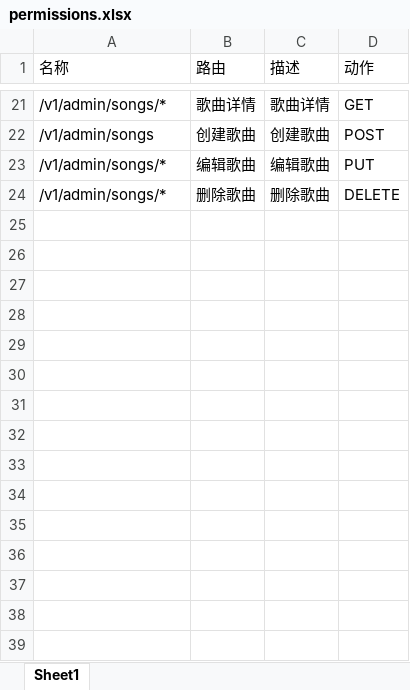
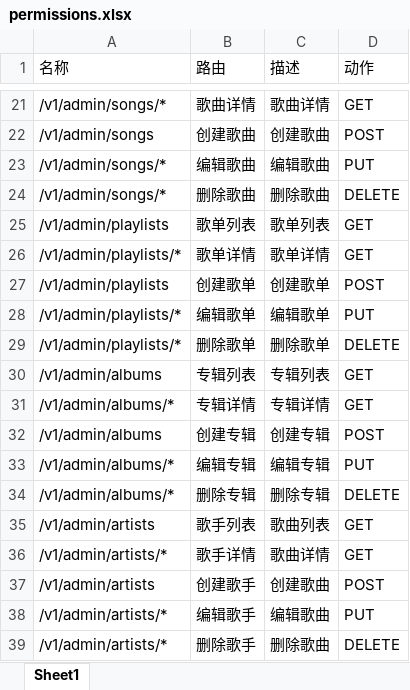
Before and after one commit to pandaleecn/musicplayer.pandaleo.cn, an Excel workbook: backend/permissions.xlsx, sheet Sheet1, drawn as a sheet; only a part is shown, gaps mark what is left out; values as stored, in another font and other column widths than the file's, no borders; the diff names each change by its address in the sheet, - before the commit and + after, or states it on an @@ line.

```diff
--- a/backend/permissions.xlsx (sheet Sheet1)
+++ b/backend/permissions.xlsx (sheet Sheet1)
+row 25: /v1/admin/playlists | 歌单列表 | 歌单列表 | GET
+row 26: /v1/admin/playlists/* | 歌单详情 | 歌单详情 | GET
+row 27: /v1/admin/playlists | 创建歌单 | 创建歌单 | POST
+row 28: /v1/admin/playlists/* | 编辑歌单 | 编辑歌单 | PUT
+row 29: /v1/admin/playlists/* | 删除歌单 | 删除歌单 | DELETE
+row 30: /v1/admin/albums | 专辑列表 | 专辑列表 | GET
+row 31: /v1/admin/albums/* | 专辑详情 | 专辑详情 | GET
+row 32: /v1/admin/albums | 创建专辑 | 创建专辑 | POST
+row 33: /v1/admin/albums/* | 编辑专辑 | 编辑专辑 | PUT
+row 34: /v1/admin/albums/* | 删除专辑 | 删除专辑 | DELETE
+row 35: /v1/admin/artists | 歌手列表 | 歌曲列表 | GET
+row 36: /v1/admin/artists/* | 歌手详情 | 歌曲详情 | GET
+row 37: /v1/admin/artists | 创建歌手 | 创建歌曲 | POST
+row 38: /v1/admin/artists/* | 编辑歌手 | 编辑歌曲 | PUT
+row 39: /v1/admin/artists/* | 删除歌手 | 删除歌曲 | DELETE
```
Also changed, not shown: 29 other files.
